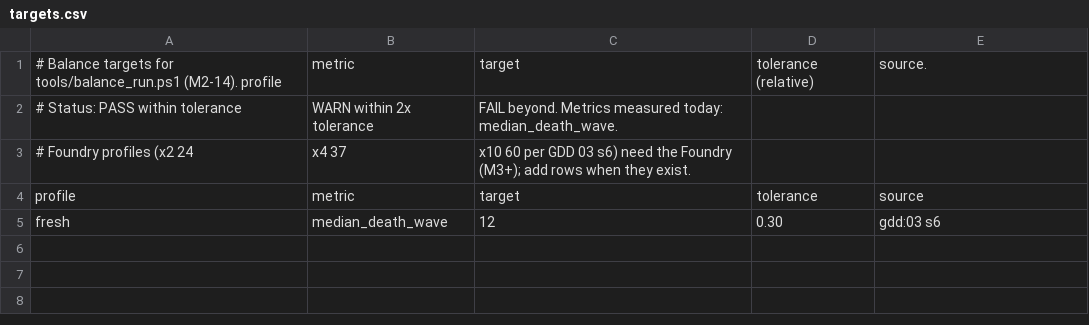
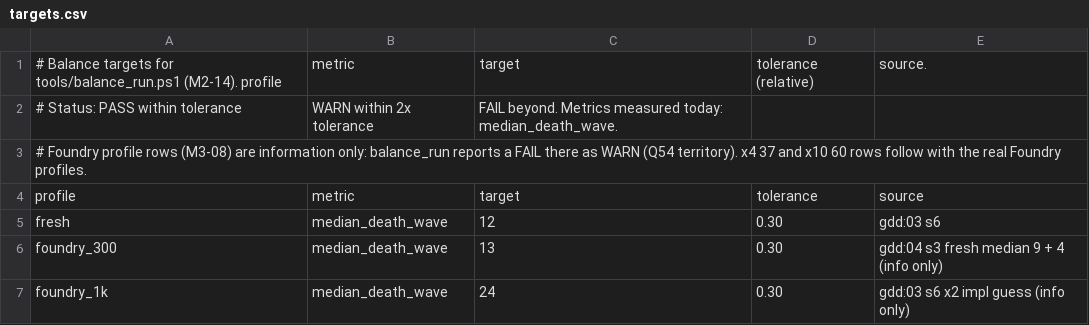
Before and after one commit to paimonsoror/iron-static, a CSV file: data/targets.csv, drawn as a sheet; removed rows and columns are numbered as before the commit, all else as after; the diff names each change by its address in the sheet, - before the commit and + after, or states it on an @@ line.

```diff
--- a/data/targets.csv
+++ b/data/targets.csv
-row 3: # Foundry profiles (x2 24 | x4 37 | x10 60 per GDD 03 s6) need the Foundry (M3+); add rows when they exist.
+row 3: # Foundry profile rows (M3-08) are information only: balance_run reports a FAIL there as WARN (Q54 territory). x4 37 and x10 60 rows follow with the real Foundry profiles.
+row 6: foundry_300 | median_death_wave | 13 | 0.30 | gdd:04 s3 fresh median 9 + 4 (info only)
+row 7: foundry_1k | median_death_wave | 24 | 0.30 | gdd:03 s6 x2 impl guess (info only)
```
Also changed, not shown: 17 other files.
